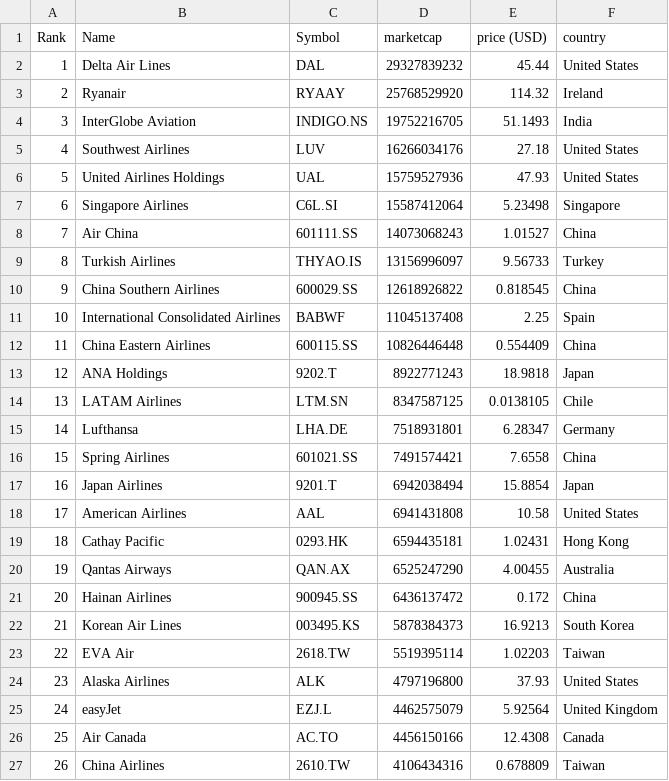
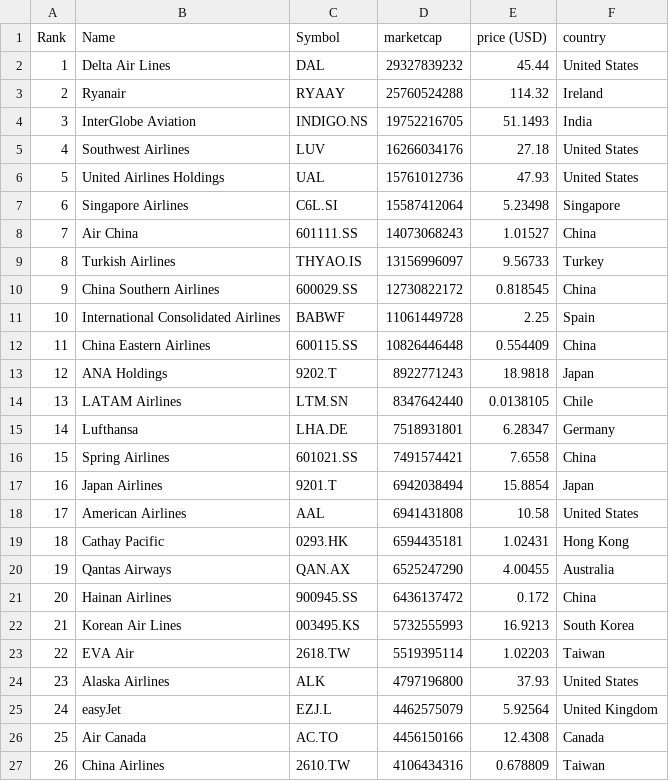
Before and after one commit to keops2004/merida-june-6-2024, a CSV file: companies-all.csv, drawn as a sheet; only a part is shown; the diff covers the shown part only.

```diff
--- a/companies-all.csv
+++ b/companies-all.csv
@@ -2,6 +2,6 @@
 "1","Delta Air Lines","DAL","29327839232","45.44","United States"
-"2","Ryanair","RYAAY","25768529920","114.32","Ireland"
+"2","Ryanair","RYAAY","25760524288","114.32","Ireland"
 "3","InterGlobe Aviation","INDIGO.NS","19752216705","51.1493","India"
 "4","Southwest Airlines","LUV","16266034176","27.18","United States"
-"5","United Airlines Holdings","UAL","15759527936","47.93","United States"
+"5","United Airlines Holdings","UAL","15761012736","47.93","United States"
 "6","Singapore Airlines","C6L.SI","15587412064","5.23498","Singapore"
@@ -9,7 +9,7 @@
 "8","Turkish Airlines","THYAO.IS","13156996097","9.56733","Turkey"
-"9","China Southern Airlines","600029.SS","12618926822","0.818545","China"
-"10","International Consolidated Airlines","BABWF","11045137408","2.25","Spain"
+"9","China Southern Airlines","600029.SS","12730822172","0.818545","China"
+"10","International Consolidated Airlines","BABWF","11061449728","2.25","Spain"
 "11","China Eastern Airlines","600115.SS","10826446448","0.554409","China"
 "12","ANA Holdings","9202.T","8922771243","18.9818","Japan"
-"13","LATAM Airlines","LTM.SN","8347587125","0.0138105","Chile"
+"13","LATAM Airlines","LTM.SN","8347642440","0.0138105","Chile"
 "14","Lufthansa","LHA.DE","7518931801","6.28347","Germany"
@@ -21,3 +21,3 @@
 "20","Hainan Airlines","900945.SS","6436137472","0.172","China"
-"21","Korean Air Lines","003495.KS","5878384373","16.9213","South Korea"
+"21","Korean Air Lines","003495.KS","5732555993","16.9213","South Korea"
 "22","EVA Air","2618.TW","5519395114","1.02203","Taiwan"
```
Also changed, not shown: 1 added row, 1 removed row and 17 edited cells elsewhere in this file.
